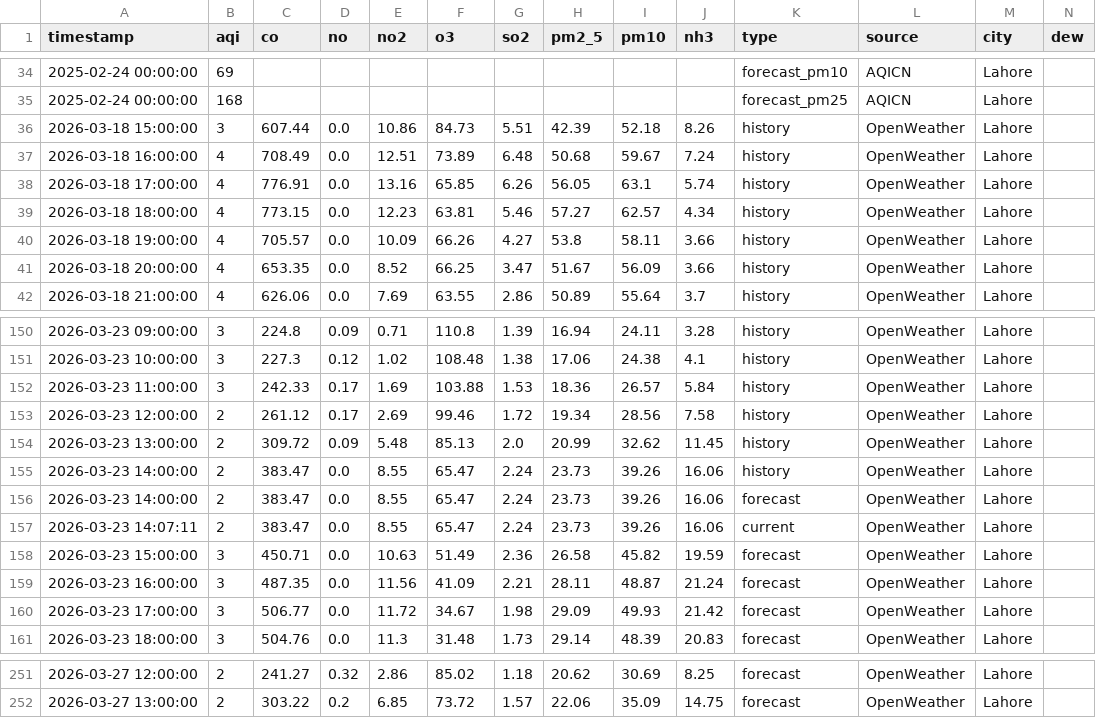
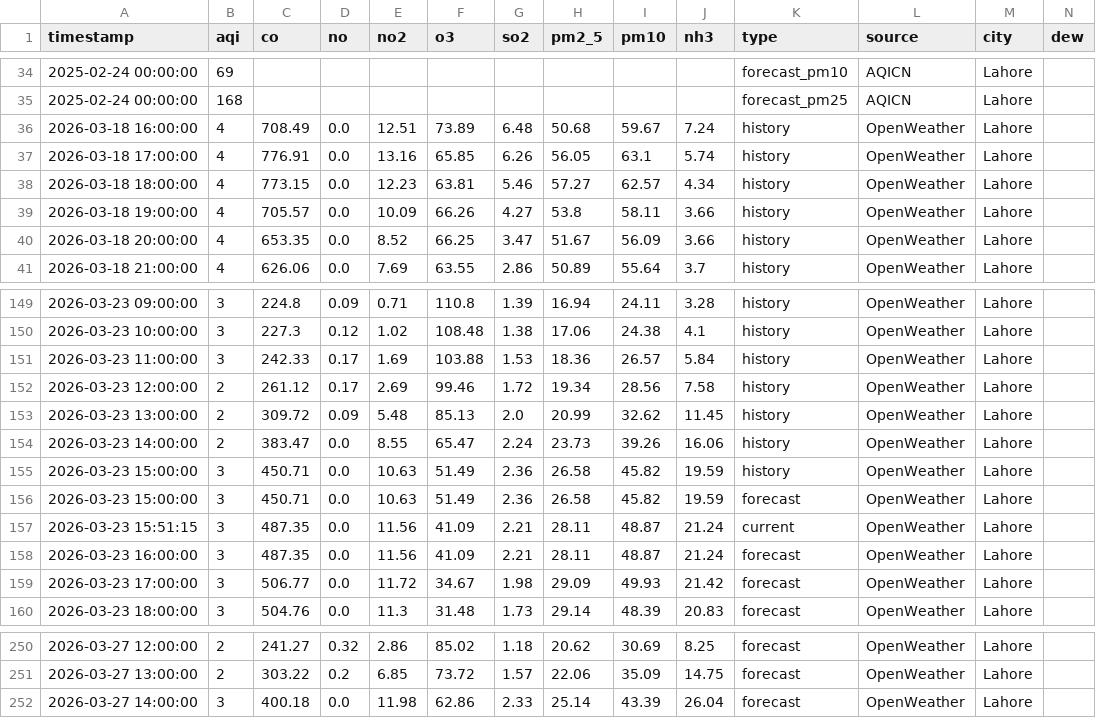
Before and after one commit to Javeria-Motiwala/AQI, a CSV file: data/lahore_combined_aqi.csv, drawn as a sheet; only a part is shown, gaps mark what is left out; removed rows and columns are numbered as before the commit, all else as after; rows hold the shown columns only; the diff names each change by its address in the sheet, - before the commit and + after, or states it on an @@ line.

```diff
--- a/data/lahore_combined_aqi.csv
+++ b/data/lahore_combined_aqi.csv
-row 36: 2026-03-18 15:00:00 | 3 | 607.44 | 0.0 | 10.86 | 84.73 | 5.51 | 42.39 | 52.18 | 8.26 | history | OpenWeather | Lahore
-row 156: 2026-03-23 14:00:00 | 2 | 383.47 | 0.0 | 8.55 | 65.47 | 2.24 | 23.73 | 39.26 | 16.06 | forecast | OpenWeather | Lahore
-row 157: 2026-03-23 14:07:11 | 2 | 383.47 | 0.0 | 8.55 | 65.47 | 2.24 | 23.73 | 39.26 | 16.06 | current | OpenWeather | Lahore
+row 155: 2026-03-23 15:00:00 | 3 | 450.71 | 0.0 | 10.63 | 51.49 | 2.36 | 26.58 | 45.82 | 19.59 | history | OpenWeather | Lahore
+row 157: 2026-03-23 15:51:15 | 3 | 487.35 | 0.0 | 11.56 | 41.09 | 2.21 | 28.11 | 48.87 | 21.24 | current | OpenWeather | Lahore
+row 252: 2026-03-27 14:00:00 | 3 | 400.18 | 0.0 | 11.98 | 62.86 | 2.33 | 25.14 | 43.39 | 26.04 | forecast | OpenWeather | Lahore
```
Also changed, not shown: data/islamabad_combined_aqi.csv, data/karachi_combined_aqi.csv, 1 other file.
